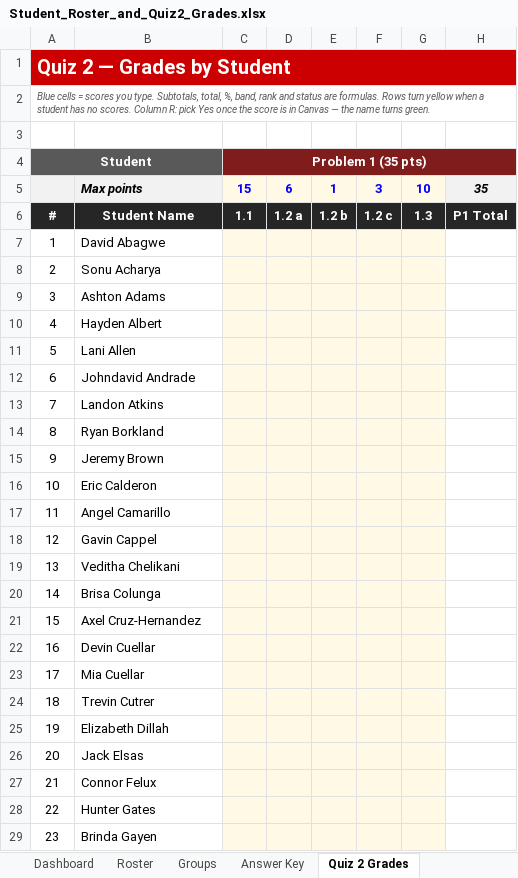
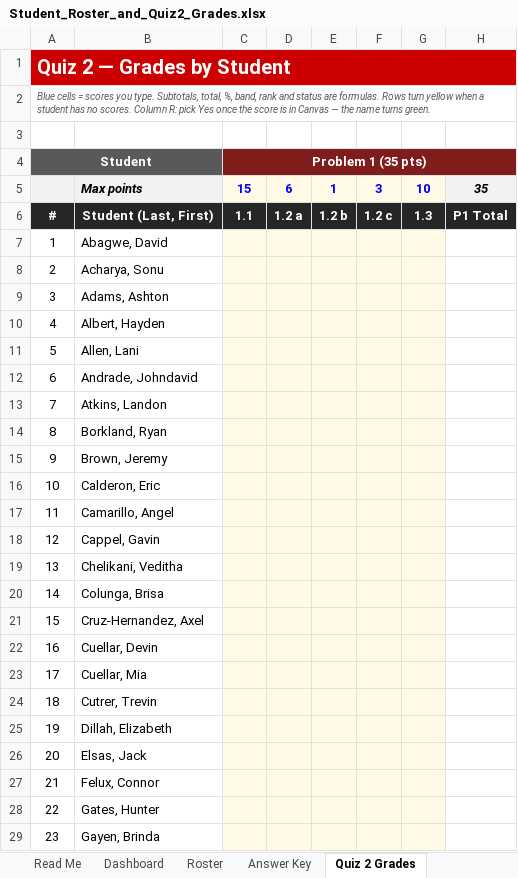
Before and after one commit to danielaferreiragarcia/TA-class, an Excel workbook: quizzes/Student_Roster_and_Quiz2_Grades.xlsx, sheet Quiz 2 Grades, drawn as a sheet; only a part is shown; values as stored, in another font and other column widths than the file's, no borders; charts and pictures and conditional formats not drawn; the diff covers the shown part only; the diff names each change by its address in the sheet, - before the commit and + after, or states it on an @@ line.

```diff
--- a/quizzes/Student_Roster_and_Quiz2_Grades.xlsx (sheet Quiz 2 Grades)
+++ b/quizzes/Student_Roster_and_Quiz2_Grades.xlsx (sheet Quiz 2 Grades)
-sheet tab: Groups
-B6: Student Name
+B6: Student (Last, First)
-B7: David Abagwe
+B7: Abagwe, David
-B8: Sonu Acharya
+B8: Acharya, Sonu
-B9: Ashton Adams
+B9: Adams, Ashton
-B10: Hayden Albert
+B10: Albert, Hayden
-B11: Lani Allen
+B11: Allen, Lani
-B12: Johndavid Andrade
+B12: Andrade, Johndavid
-B13: Landon Atkins
+B13: Atkins, Landon
-B14: Ryan Borkland
+B14: Borkland, Ryan
-B15: Jeremy Brown
+B15: Brown, Jeremy
-B16: Eric Calderon
+B16: Calderon, Eric
-B17: Angel Camarillo
+B17: Camarillo, Angel
-B18: Gavin Cappel
+B18: Cappel, Gavin
-B19: Veditha Chelikani
+B19: Chelikani, Veditha
-B20: Brisa Colunga
+B20: Colunga, Brisa
-B21: Axel Cruz-Hernandez
+B21: Cruz-Hernandez, Axel
-B22: Devin Cuellar
+B22: Cuellar, Devin
-B23: Mia Cuellar
+B23: Cuellar, Mia
-B24: Trevin Cutrer
+B24: Cutrer, Trevin
-B25: Elizabeth Dillah
+B25: Dillah, Elizabeth
-B26: Jack Elsas
+B26: Elsas, Jack
-B27: Connor Felux
+B27: Felux, Connor
-B28: Hunter Gates
+B28: Gates, Hunter
-B29: Brinda Gayen
+B29: Gayen, Brinda
```
Also changed, not shown: 29 edited cells elsewhere in this sheet, sheet Dashboard, sheet Statistical Analysis, sheet Read Me, sheet Roster, formulas that keep their value, charts or pictures.
